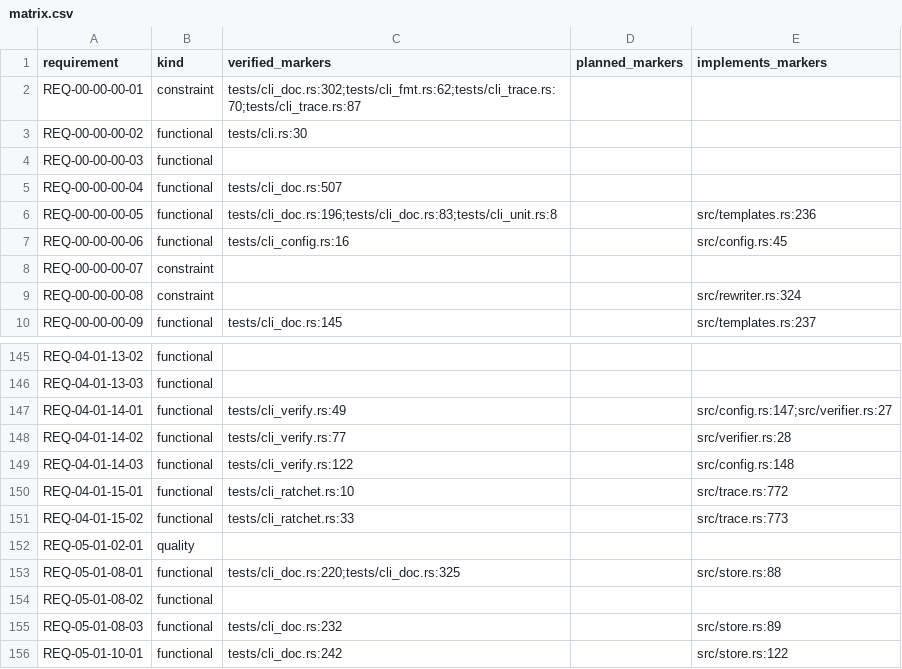
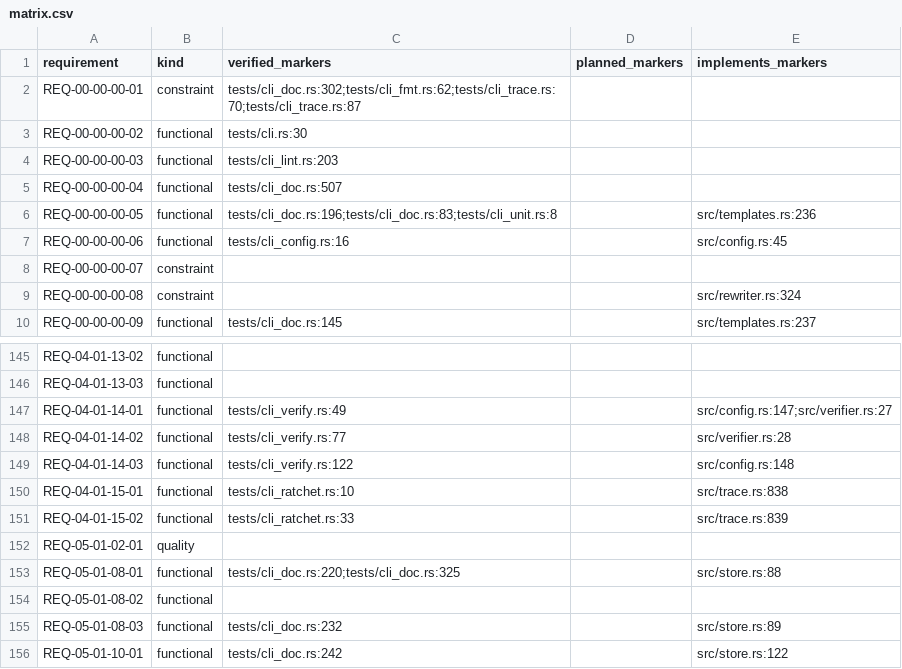
Before and after one commit to HenryCFnord/arqix, a CSV file: docs/en/reports/trace/matrix.csv, drawn as a sheet; only a part is shown, gaps mark what is left out; the diff covers the shown part only.

```diff
--- a/docs/en/reports/trace/matrix.csv
+++ b/docs/en/reports/trace/matrix.csv
@@ -3,3 +3,3 @@ REQ-00-00-00-01,constraint,tests/cli_doc.rs:302;tests/cli_fmt.rs:62;tests/cli_tr
 REQ-00-00-00-02,functional,tests/cli.rs:30,,
-REQ-00-00-00-03,functional,,,
+REQ-00-00-00-03,functional,tests/cli_lint.rs:203,,
 REQ-00-00-00-04,functional,tests/cli_doc.rs:507,,
@@ -149,4 +149,4 @@ REQ-04-01-14-02,functional,tests/cli_verify.rs:77,,src/verifier.rs:28
 REQ-04-01-14-03,functional,tests/cli_verify.rs:122,,src/config.rs:148
-REQ-04-01-15-01,functional,tests/cli_ratchet.rs:10,,src/trace.rs:772
-REQ-04-01-15-02,functional,tests/cli_ratchet.rs:33,,src/trace.rs:773
+REQ-04-01-15-01,functional,tests/cli_ratchet.rs:10,,src/trace.rs:838
+REQ-04-01-15-02,functional,tests/cli_ratchet.rs:33,,src/trace.rs:839
 REQ-05-01-02-01,quality,,,
```
Also changed, not shown: 27 edited cells elsewhere in this file, 18 other files.
